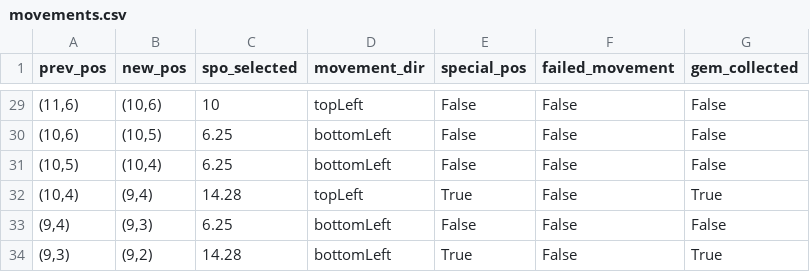
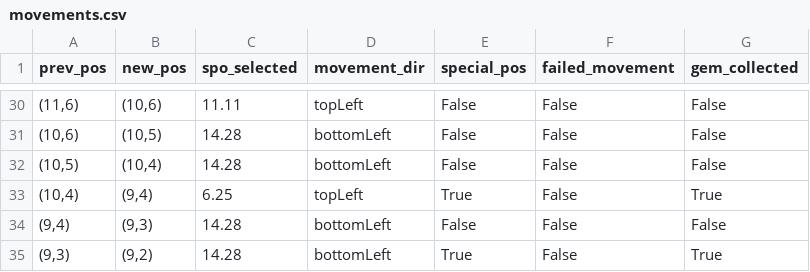
Before and after one commit to kirtonBCIlab/SSVEP-Game, a CSV file: SSVEP-Game/Assets/Saves/movements.csv, drawn as a sheet; only a part is shown, gaps mark what is left out; the diff covers the shown part only.

```diff
--- a/SSVEP-Game/Assets/Saves/movements.csv
+++ b/SSVEP-Game/Assets/Saves/movements.csv
@@ -29,6 +30,6 @@ prev_pos,new_pos,spo_selected,movement_dir,special_pos,failed_movement,gem_colle
-"(11,6)","(10,6)",10,topLeft,False,False,False
-"(10,6)","(10,5)",6.25,bottomLeft,False,False,False
-"(10,5)","(10,4)",6.25,bottomLeft,False,False,False
-"(10,4)","(9,4)",14.28,topLeft,True,False,True
-"(9,4)","(9,3)",6.25,bottomLeft,False,False,False
+"(11,6)","(10,6)",11.11,topLeft,False,False,False
+"(10,6)","(10,5)",14.28,bottomLeft,False,False,False
+"(10,5)","(10,4)",14.28,bottomLeft,False,False,False
+"(10,4)","(9,4)",6.25,topLeft,True,False,True
+"(9,4)","(9,3)",14.28,bottomLeft,False,False,False
 "(9,3)","(9,2)",14.28,bottomLeft,True,False,True
```
Also changed, not shown: 1 added row and 20 edited cells elsewhere in this file, 3 other files.
